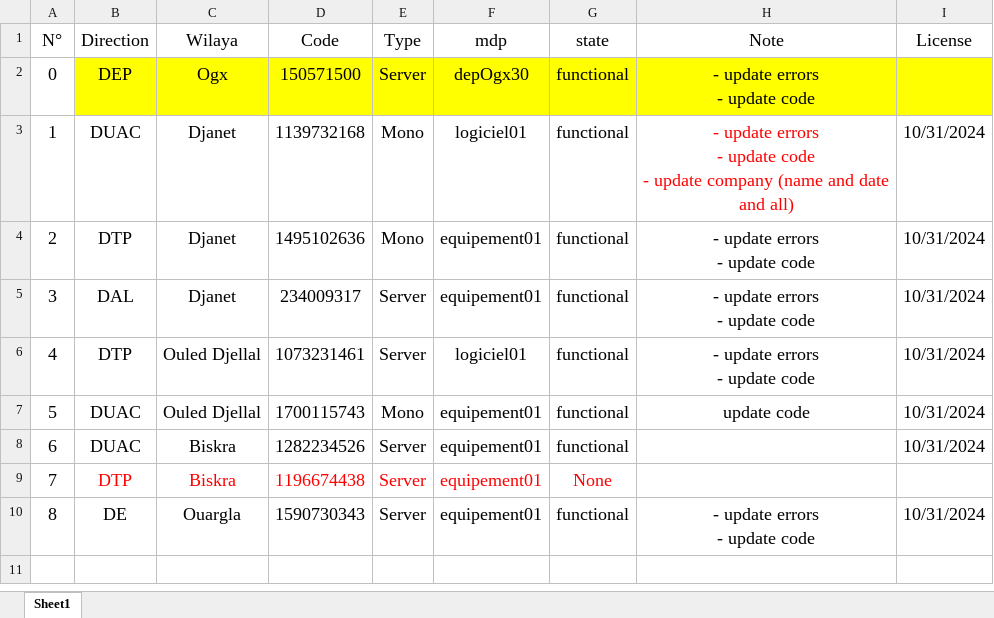
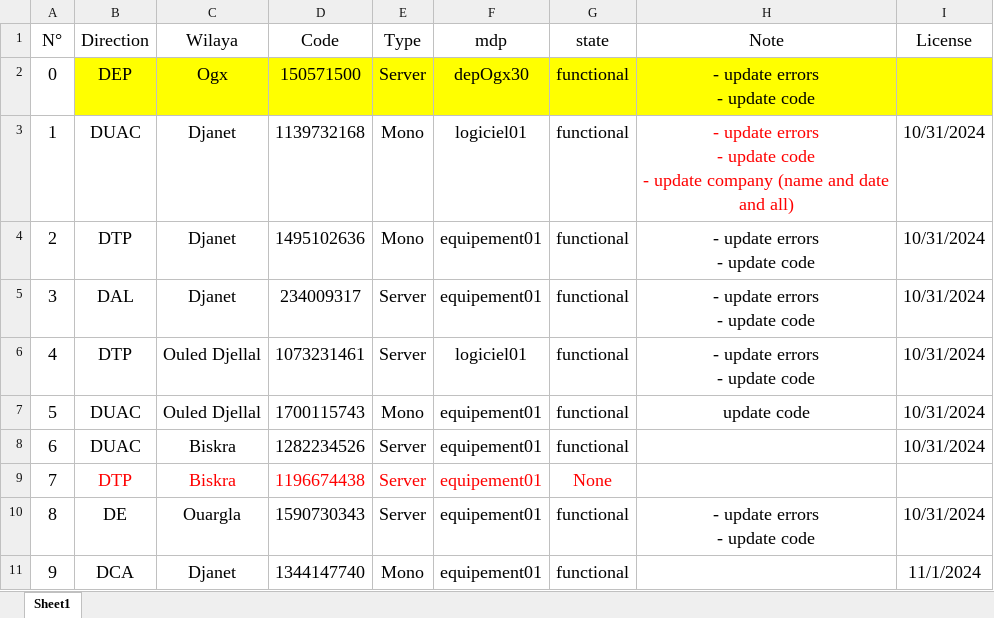
Before and after one commit to iatarien/LGCE, an Excel workbook: anydesk.xlsx, sheet Sheet1, drawn as a sheet; values as stored, in another font and other column widths than the file's, no borders; the diff names each change by its address in the sheet, - before the commit and + after, or states it on an @@ line.

```diff
--- a/anydesk.xlsx (sheet Sheet1)
+++ b/anydesk.xlsx (sheet Sheet1)
+row 11: 9 | DCA | Djanet | 1344147740 | Mono | equipement01 | functional |  | 11/1/2024
```
Also changed, not shown: 1 other file.
